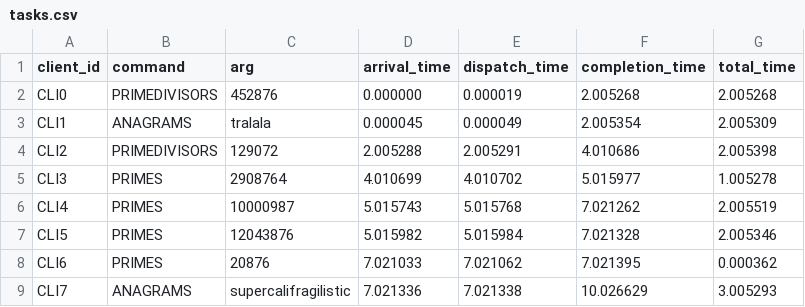
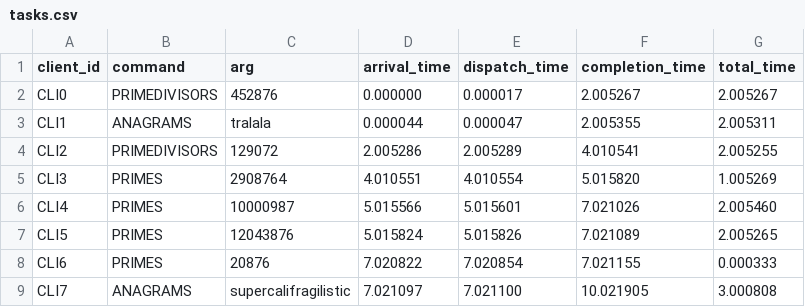
Before and after one commit to miroslav43/Server-MPI-, a CSV file: output/tasks.csv, drawn as a sheet; only a part is shown; the diff covers the shown part only.

```diff
--- a/output/tasks.csv
+++ b/output/tasks.csv
@@ -1,9 +1,9 @@
 client_id,command,arg,arrival_time,dispatch_time,completion_time,total_time
-CLI0,PRIMEDIVISORS,452876,0.000000,0.000019,2.005268,2.005268
-CLI1,ANAGRAMS,tralala,0.000045,0.000049,2.005354,2.005309
-CLI2,PRIMEDIVISORS,129072,2.005288,2.005291,4.010686,2.005398
-CLI3,PRIMES,2908764,4.010699,4.010702,5.015977,1.005278
-CLI4,PRIMES,10000987,5.015743,5.015768,7.021262,2.005519
-CLI5,PRIMES,12043876,5.015982,5.015984,7.021328,2.005346
-CLI6,PRIMES,20876,7.021033,7.021062,7.021395,0.000362
-CLI7,ANAGRAMS,supercalifragilistic,7.021336,7.021338,10.026629,3.005293
+CLI0,PRIMEDIVISORS,452876,0.000000,0.000017,2.005267,2.005267
+CLI1,ANAGRAMS,tralala,0.000044,0.000047,2.005355,2.005311
+CLI2,PRIMEDIVISORS,129072,2.005286,2.005289,4.010541,2.005255
+CLI3,PRIMES,2908764,4.010551,4.010554,5.015820,1.005269
+CLI4,PRIMES,10000987,5.015566,5.015601,7.021026,2.005460
+CLI5,PRIMES,12043876,5.015824,5.015826,7.021089,2.005265
+CLI6,PRIMES,20876,7.020822,7.020854,7.021155,0.000333
+CLI7,ANAGRAMS,supercalifragilistic,7.021097,7.021100,10.021905,3.000808
```
Also changed, not shown: 40 edited cells elsewhere in this file, 19 other files.
